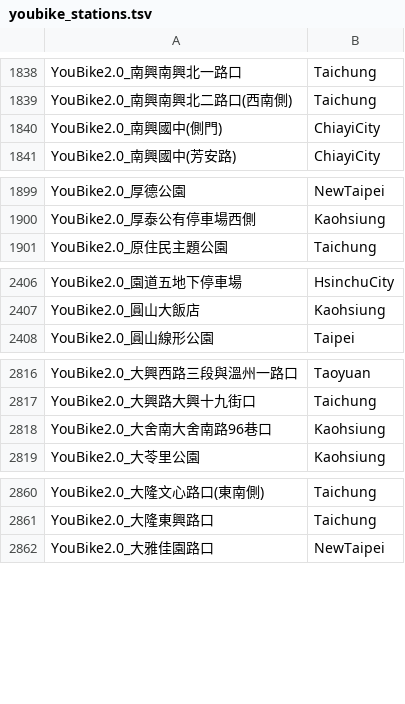
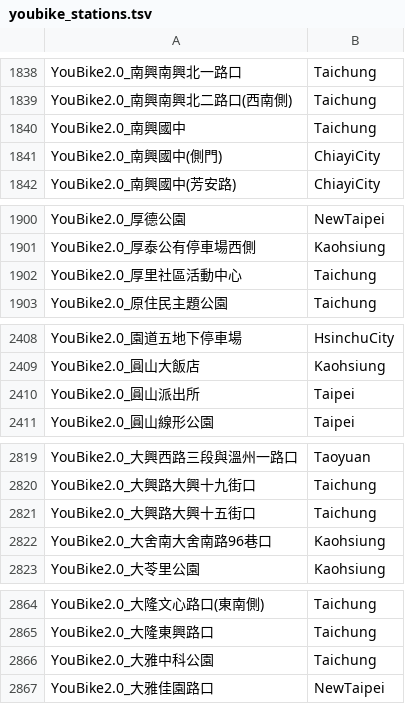
Before and after one commit to jimmy90109/live-status-reminder, a TSV file: app/src/main/res/raw/youbike_stations.tsv, drawn as a sheet; only a part is shown, gaps mark what is left out; the diff covers the shown part only; the diff names each change by its address in the sheet, - before the commit and + after, or states it on an @@ line.

```diff
--- a/app/src/main/res/raw/youbike_stations.tsv
+++ b/app/src/main/res/raw/youbike_stations.tsv
+row 1840: YouBike2.0_南興國中 | Taichung
+row 1902: YouBike2.0_厚里社區活動中心 | Taichung
+row 2410: YouBike2.0_圓山派出所 | Taipei
+row 2821: YouBike2.0_大興路大興十五街口 | Taichung
+row 2866: YouBike2.0_大雅中科公園 | Taichung
```
Also changed, not shown: 6 added rows and 1 edited cell elsewhere in this file, 3 other files.
